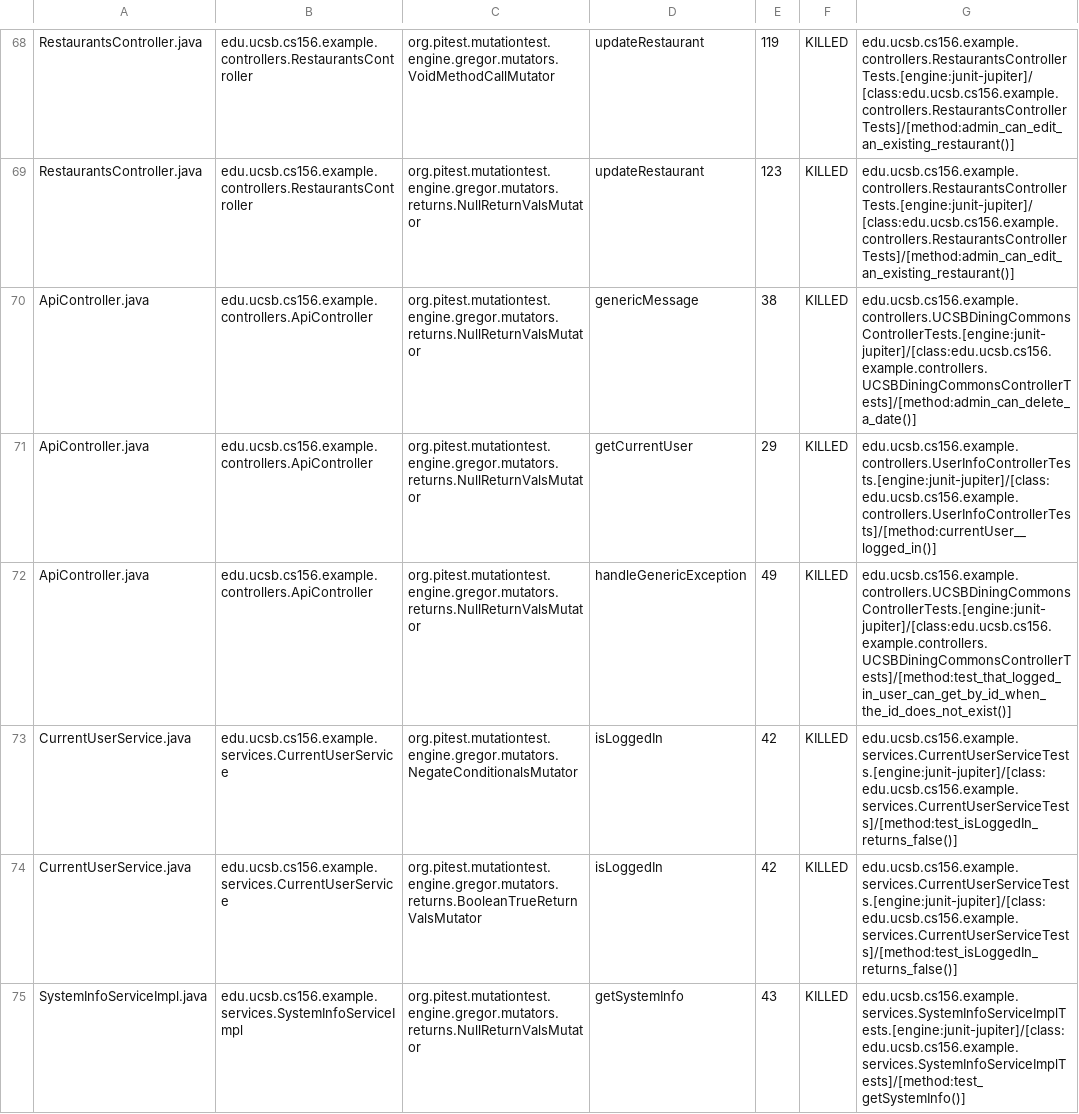
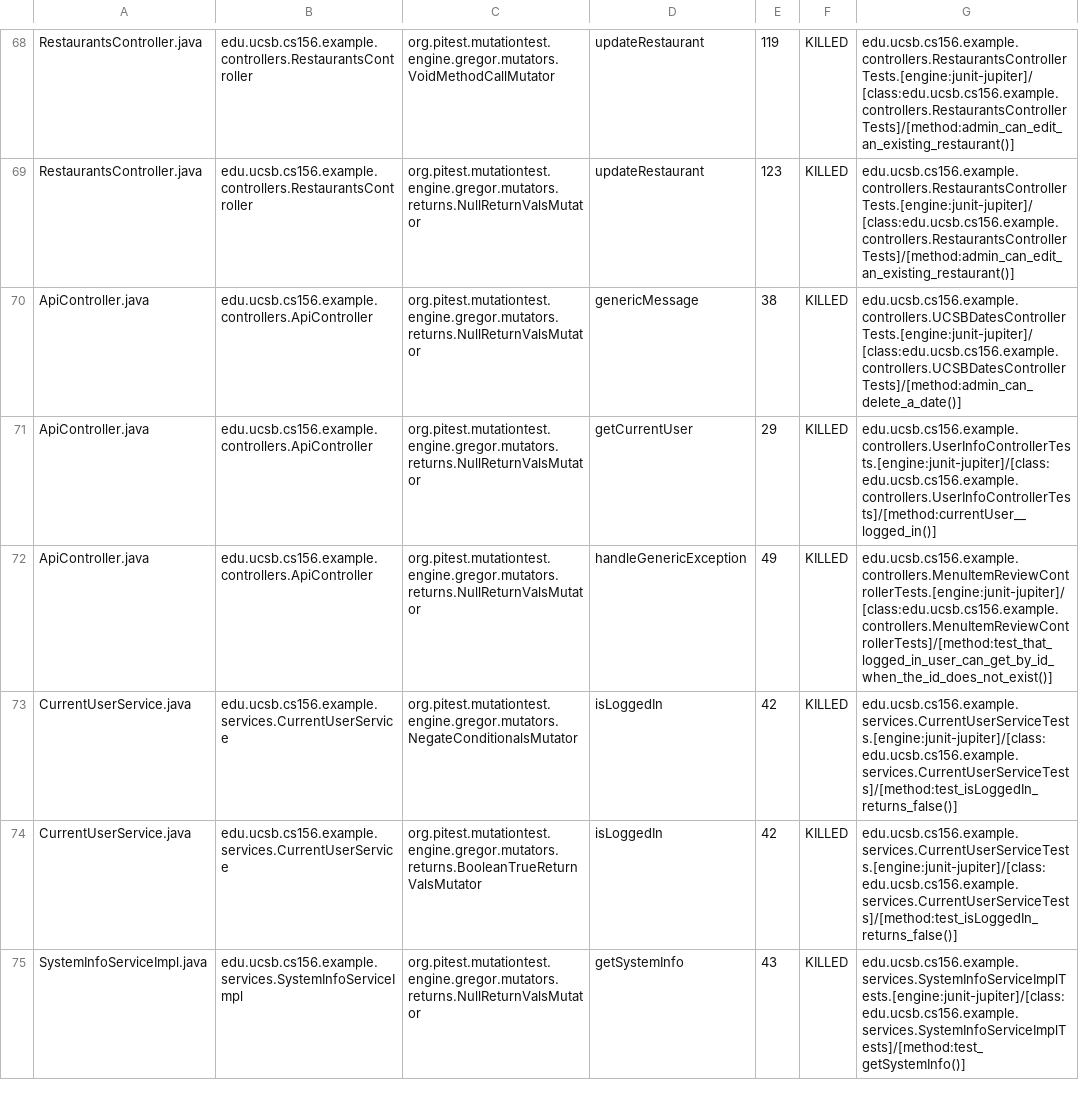
Before and after one commit to ucsb-cs156-s24/team03-s24-4pm-8, a CSV file: prs/79/pitest/mutations.csv, drawn as a sheet; only a part is shown, gaps mark what is left out.

Commit message:
Deploying to gh-pages from @ ucsb-cs156-s24/team03-s24-4pm-8@e367ddec6e1c0000a9f07a75c996866a0708f17f 🚀

```diff
--- a/prs/79/pitest/mutations.csv
+++ b/prs/79/pitest/mutations.csv
@@ -69,5 +69,5 @@ RestaurantsController.java,edu.ucsb.cs156.example.controllers.RestaurantsControl
 RestaurantsController.java,edu.ucsb.cs156.example.controllers.RestaurantsController,org.pitest.mutationtest.engine.gregor.mutators.returns.NullReturnValsMutator,updateRestaurant,123,KILLED,edu.ucsb.cs156.example.controllers.RestaurantsControllerTests.[engine:junit-jupiter]/[class:edu.ucsb.cs156.example.controllers.RestaurantsControllerTests]/[method:admin_can_edit_an_existing_restaurant()]
-ApiController.java,edu.ucsb.cs156.example.controllers.ApiController,org.pitest.mutationtest.engine.gregor.mutators.returns.NullReturnValsMutator,genericMessage,38,KILLED,edu.ucsb.cs156.example.controllers.UCSBDiningCommonsControllerTests.[engine:junit-jupiter]/[class:edu.ucsb.cs156.example.controllers.UCSBDiningCommonsControllerTests]/[method:admin_can_delete_a_date()]
+ApiController.java,edu.ucsb.cs156.example.controllers.ApiController,org.pitest.mutationtest.engine.gregor.mutators.returns.NullReturnValsMutator,genericMessage,38,KILLED,edu.ucsb.cs156.example.controllers.UCSBDatesControllerTests.[engine:junit-jupiter]/[class:edu.ucsb.cs156.example.controllers.UCSBDatesControllerTests]/[method:admin_can_delete_a_date()]
 ApiController.java,edu.ucsb.cs156.example.controllers.ApiController,org.pitest.mutationtest.engine.gregor.mutators.returns.NullReturnValsMutator,getCurrentUser,29,KILLED,edu.ucsb.cs156.example.controllers.UserInfoControllerTests.[engine:junit-jupiter]/[class:edu.ucsb.cs156.example.controllers.UserInfoControllerTests]/[method:currentUser__logged_in()]
-ApiController.java,edu.ucsb.cs156.example.controllers.ApiController,org.pitest.mutationtest.engine.gregor.mutators.returns.NullReturnValsMutator,handleGenericException,49,KILLED,edu.ucsb.cs156.example.controllers.UCSBDiningCommonsControllerTests.[engine:junit-jupiter]/[class:edu.ucsb.cs156.example.controllers.UCSBDiningCommonsControllerTests]/[method:test_that_logged_in_user_can_get_by_id_when_the_id_does_not_exist()]
+ApiController.java,edu.ucsb.cs156.example.controllers.ApiController,org.pitest.mutationtest.engine.gregor.mutators.returns.NullReturnValsMutator,handleGenericException,49,KILLED,edu.ucsb.cs156.example.controllers.MenuItemReviewControllerTests.[engine:junit-jupiter]/[class:edu.ucsb.cs156.example.controllers.MenuItemReviewControllerTests]/[method:test_that_logged_in_user_can_get_by_id_when_the_id_does_not_exist()]
 CurrentUserService.java,edu.ucsb.cs156.example.services.CurrentUserService,org.pitest.mutationtest.engine.gregor.mutators.NegateConditionalsMutator,isLoggedIn,42,KILLED,edu.ucsb.cs156.example.services.CurrentUserServiceTests.[engine:junit-jupiter]/[class:edu.ucsb.cs156.example.services.CurrentUserServiceTests]/[method:test_isLoggedIn_returns_false()]
```
Also changed, not shown: 13 other files.
